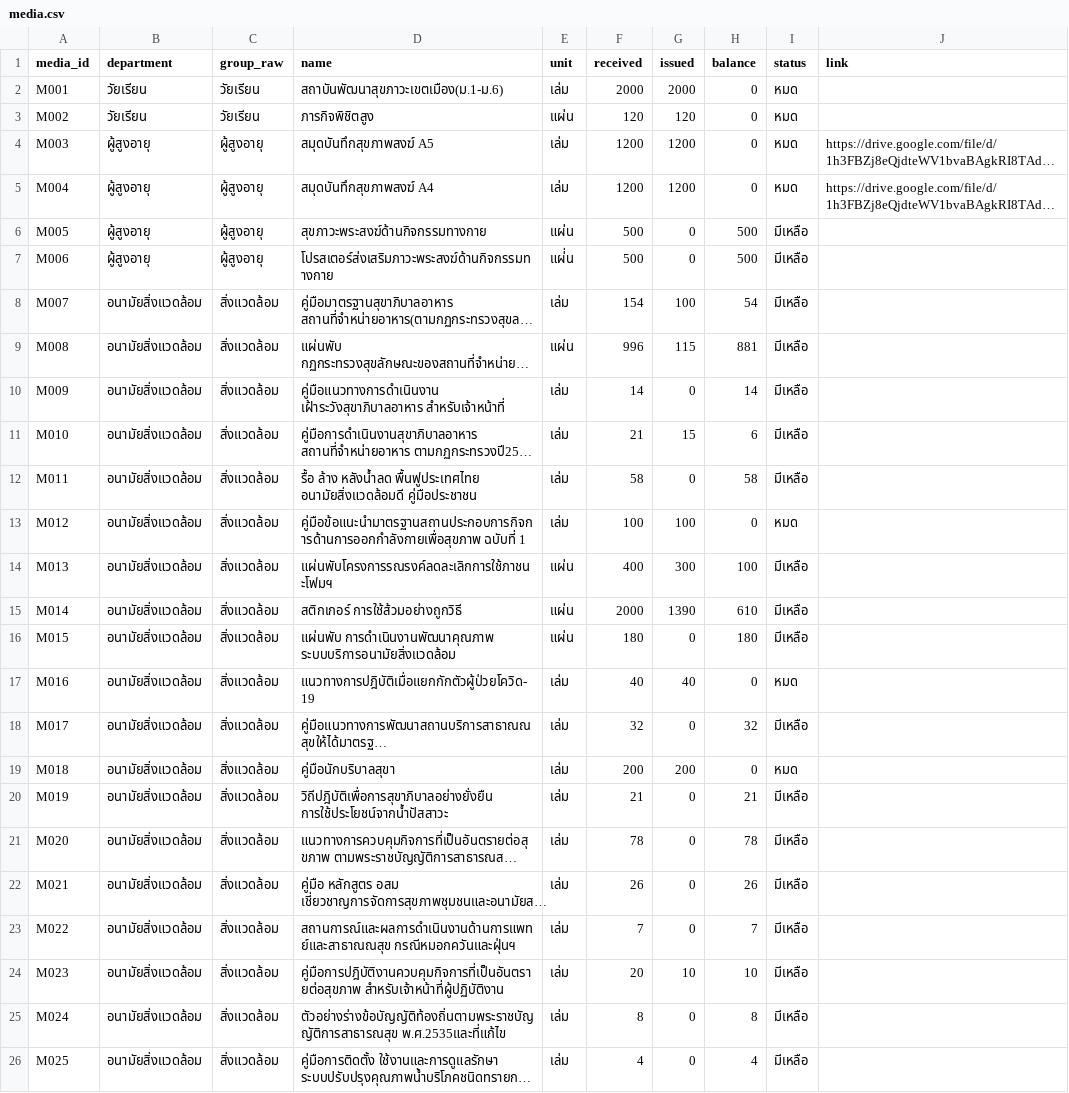
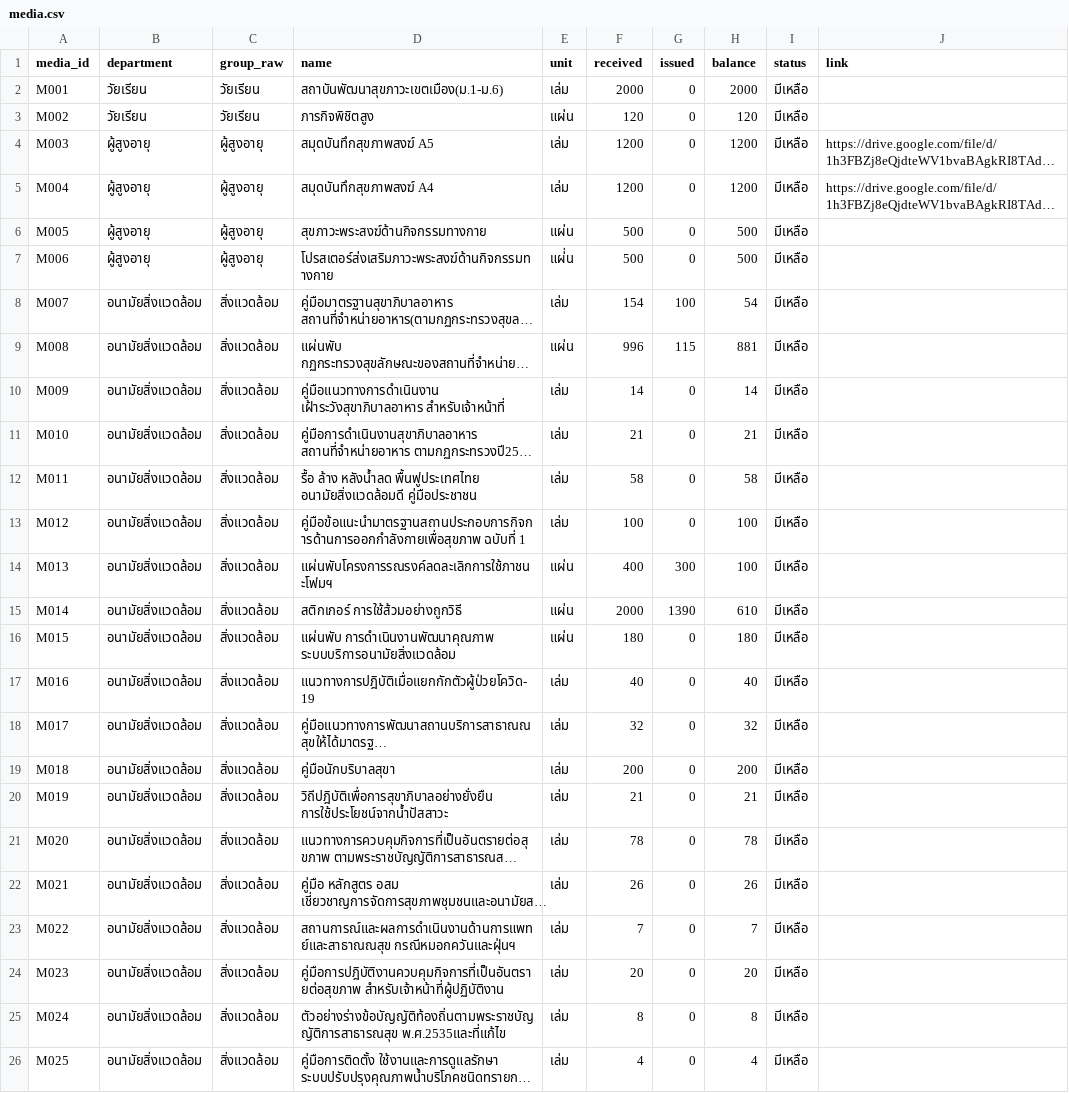
Before and after one commit to nrok47/pudsadu, a CSV file: data/media.csv, drawn as a sheet; only a part is shown; long unchanged cells end in …; the diff covers the shown part only; the diff names each change by its address in the sheet, - before the commit and + after, or states it on an @@ line.

```diff
--- a/data/media.csv
+++ b/data/media.csv
-G2 (issued): 2000
+G2 (issued): 0
-H2 (balance): 0
+H2 (balance): 2000
-I2:I5 (status): หมด
+I2:I5 (status): มีเหลือ
-G3 (issued): 120
+G3 (issued): 0
-H3 (balance): 0
+H3 (balance): 120
-G4:G5 (issued): 1200
+G4:G5 (issued): 0
-H4:H5 (balance): 0
+H4:H5 (balance): 1200
-G11 (issued): 15
+G11 (issued): 0
-H11 (balance): 6
+H11 (balance): 21
-G13 (issued): 100
+G13 (issued): 0
-H13 (balance): 0
+H13 (balance): 100
-I13 (status): หมด
+I13 (status): มีเหลือ
-G17 (issued): 40
+G17 (issued): 0
-H17 (balance): 0
+H17 (balance): 40
-I17 (status): หมด
+I17 (status): มีเหลือ
-G19 (issued): 200
+G19 (issued): 0
-H19 (balance): 0
+H19 (balance): 200
-I19 (status): หมด
+I19 (status): มีเหลือ
-G24 (issued): 10
+G24 (issued): 0
-H24 (balance): 10
+H24 (balance): 20
```
Also changed, not shown: 48 edited cells elsewhere in this file, 1 other file.
